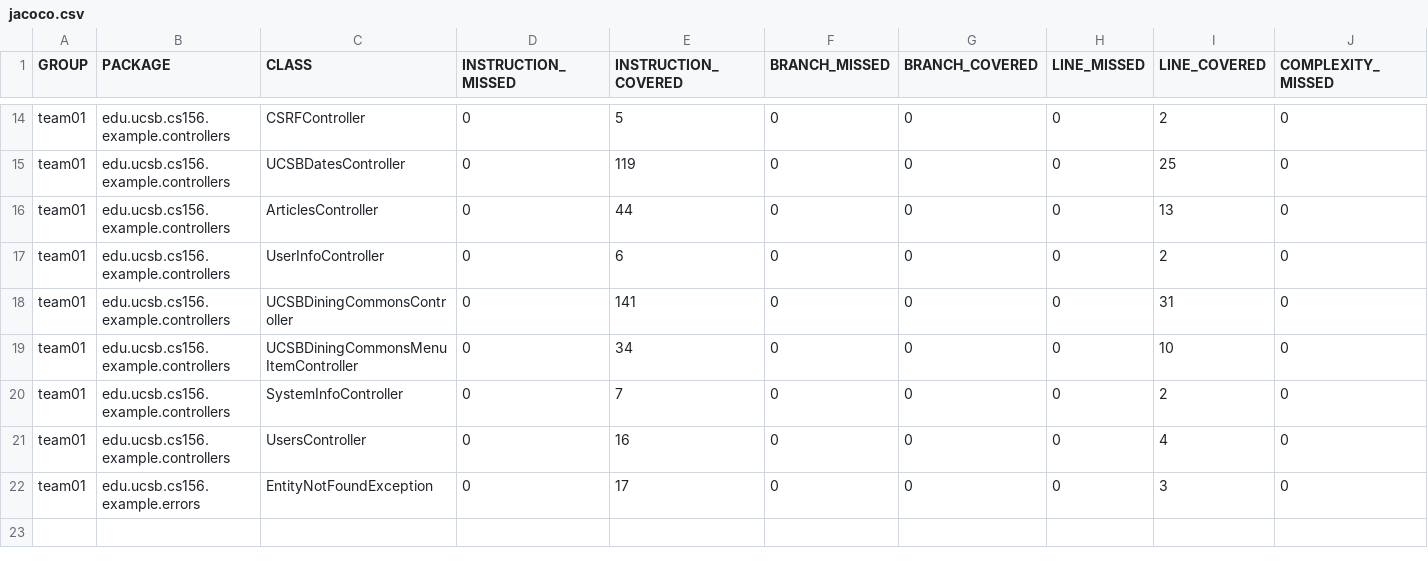
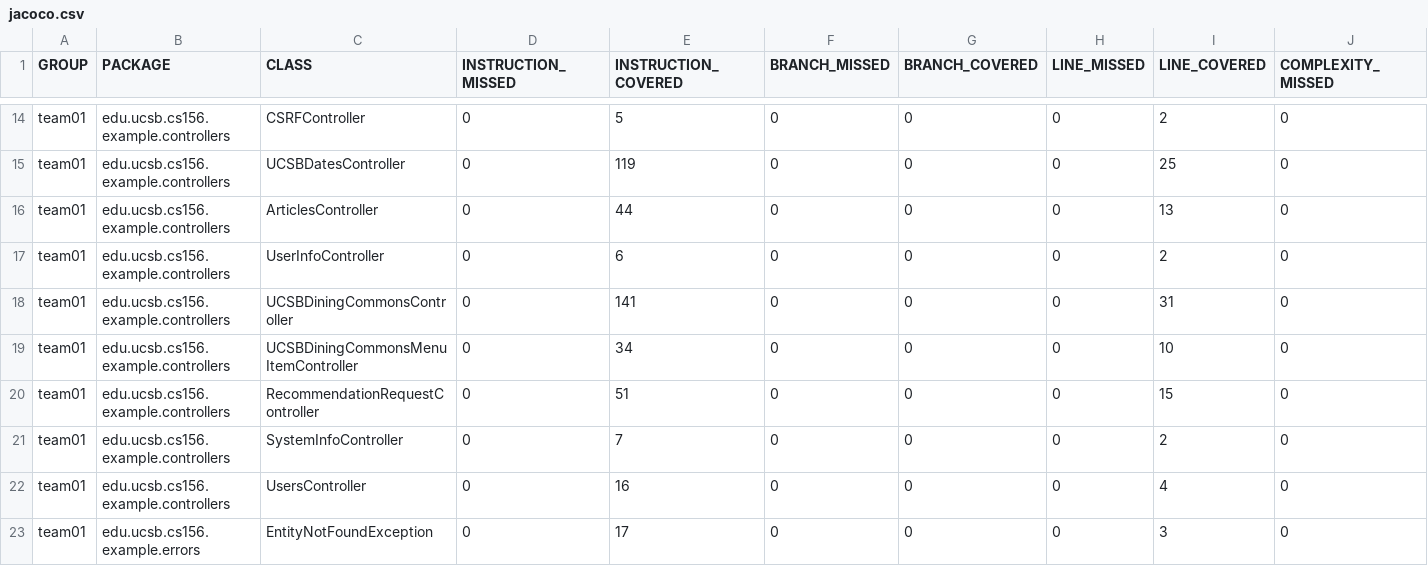
Before and after one commit to ucsb-cs156-s25/team01-s25-05, a CSV file: jacoco/jacoco.csv, drawn as a sheet; only a part is shown, gaps mark what is left out; rows hold the shown columns only; the diff names each change by its address in the sheet, - before the commit and + after, or states it on an @@ line.

Commit message:
Deploying to gh-pages from @ ucsb-cs156-s25/team01-s25-05@b24251f128bae1a863ff6d81c97967316d564436 🚀

```diff
--- a/jacoco/jacoco.csv
+++ b/jacoco/jacoco.csv
+row 20: team01 | edu.ucsb.cs156.example.controllers | RecommendationRequestController | 0 | 51 | 0 | 0 | 0 | 15 | 0
```
Also changed, not shown: 7 other files.
